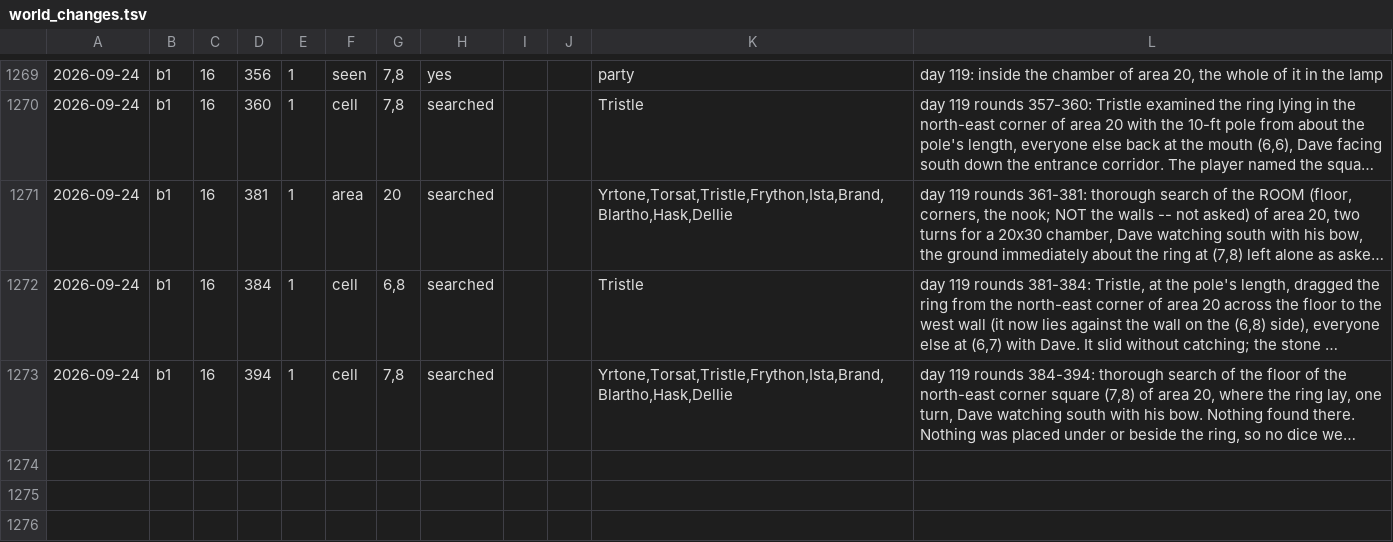
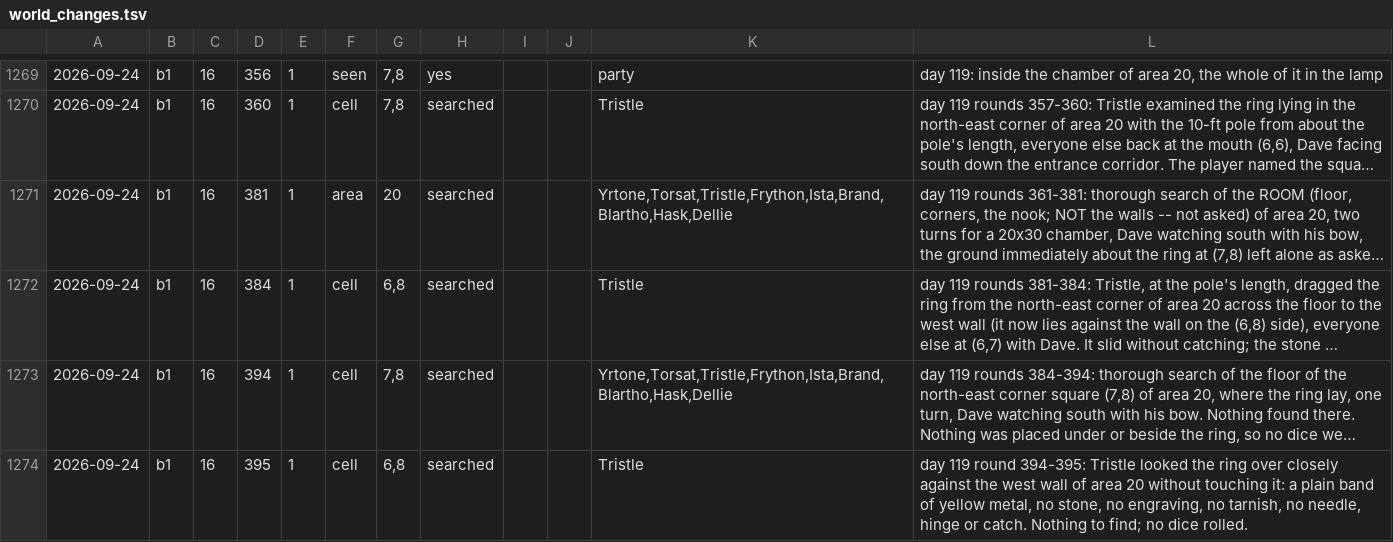
Before and after one commit to dllahr/claude_playing_advanced_dungeons_and_dragons_1st_edition, a TSV file: campaign/world_changes.tsv, drawn as a sheet; only a part is shown, gaps mark what is left out; long unchanged cells end in …; the diff names each change by its address in the sheet, - before the commit and + after, or states it on an @@ line.

```diff
--- a/campaign/world_changes.tsv
+++ b/campaign/world_changes.tsv
+row 1274: 2026-09-24 | b1 | 16 | 395 | 1 | cell | 6,8 | searched |  |  | Tristle | day 119 round 394-395: Tristle looked the ring over closely against the west wall of area 20 without touching it: a plain band of yellow metal, no stone, no engraving, no tarnish, no needle, hinge or catch. Nothing to find; no dice rolled.
```
Also changed, not shown: campaign/clock.tsv, campaign/rolls.tsv.
